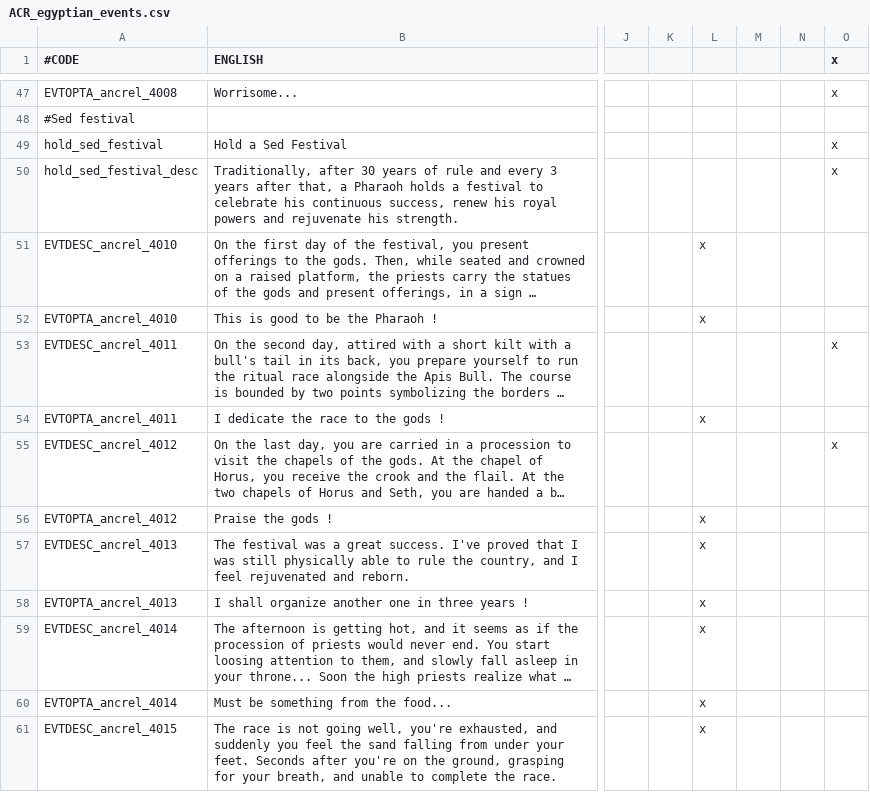
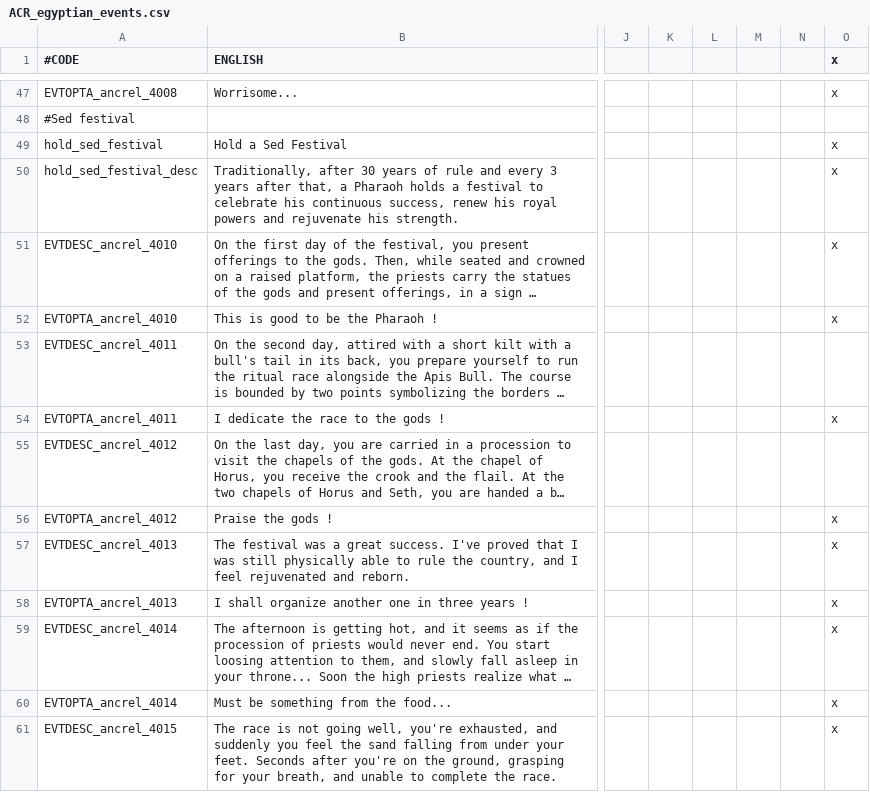
Before and after one commit to Superpat/ancientreligions, a CSV file: AncientReligions/localisation/ACR_egyptian_events.csv, drawn as a sheet; only a part is shown, gaps mark what is left out; long unchanged cells end in …; the diff covers the shown part only; the diff names each change by its address in the sheet, - before the commit and + after, or states it on an @@ line.

```diff
--- a/AncientReligions/localisation/ACR_egyptian_events.csv
+++ b/AncientReligions/localisation/ACR_egyptian_events.csv
-L51:L52: x
+L51:L52: (empty)
-O51:O52 (x): (empty)
+O51:O52 (x): x
-O53 (x): x
+O53 (x): (empty)
-L54: x
+L54: (empty)
-O54 (x): (empty)
+O54 (x): x
-O55 (x): x
+O55 (x): (empty)
-L56:L61: x
+L56:L61: (empty)
-O56:O61 (x): (empty)
+O56:O61 (x): x
```
Also changed, not shown: 34 edited cells elsewhere in this file, AncientReligions/localisation/ACR_druidic.csv, AncientReligions/localisation/ACR_druidic_caste.csv, 13 other files.
